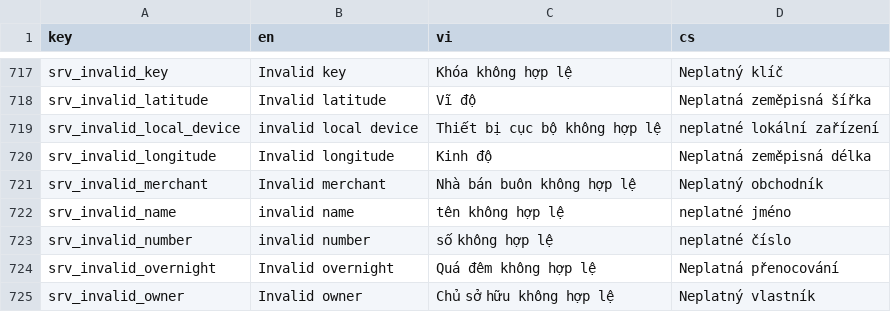
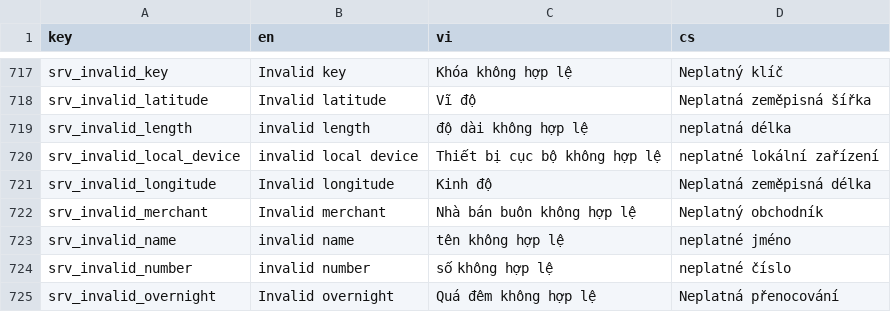
Before and after one commit to luckykiet/attendance-system, a CSV file: mobile/locales/locales.csv, drawn as a sheet; only a part is shown, gaps mark what is left out; the shorter side is filled out with more unchanged rows; the diff names each change by its address in the sheet, - before the commit and + after, or states it on an @@ line.

```diff
--- a/mobile/locales/locales.csv
+++ b/mobile/locales/locales.csv
+row 719: srv_invalid_length | invalid length | độ dài không hợp lệ | neplatná délka
```
Also changed, not shown: admin/src/locales/locales.csv, server/locales/locales.csv, 23 other files.
